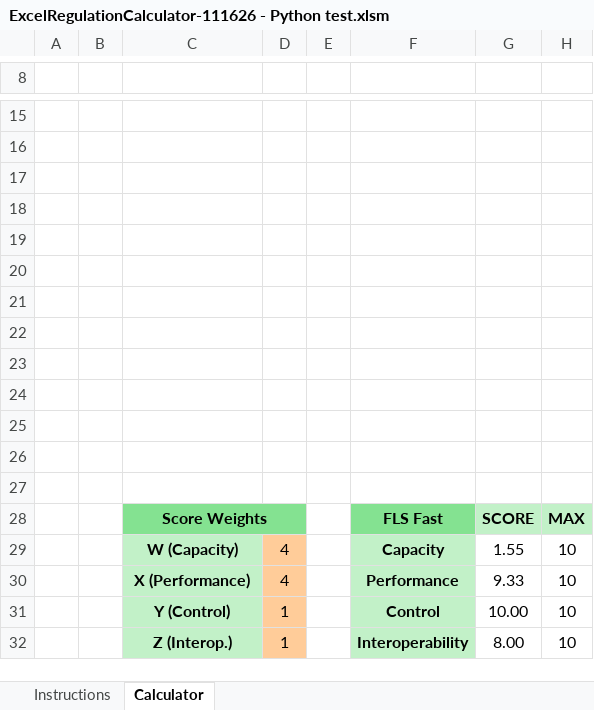
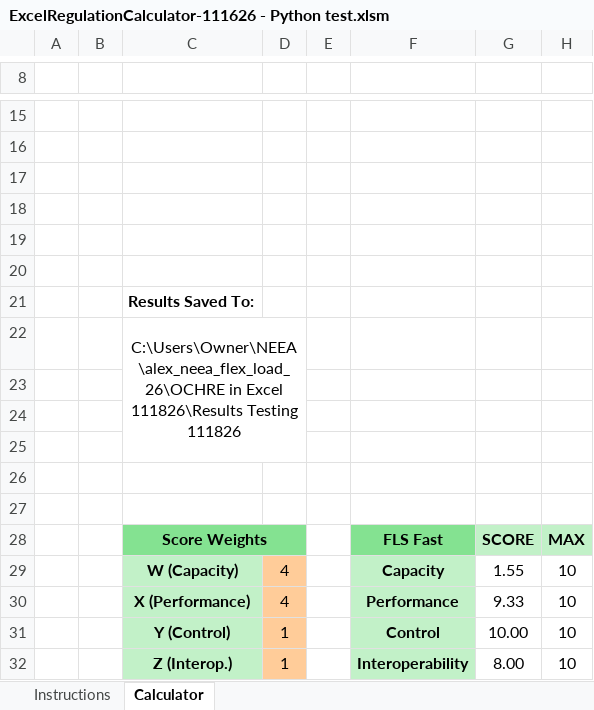
Before and after one commit to PortlandStatePowerLab/alex_neea_flex_load_26, an Excel workbook: OCHRE in Excel 111826/ExcelRegulationCalculator-111626 - Python test.xlsm, sheet Calculator, drawn as a sheet; only a part is shown, gaps mark what is left out; values as stored, in another font and other column widths than the file's, no borders; charts and pictures and conditional formats not drawn; the diff names each change by its address in the sheet, - before the commit and + after, or states it on an @@ line.

```diff
--- a/OCHRE in Excel 111826/ExcelRegulationCalculator-111626 - Python test.xlsm (sheet Calculator)
+++ b/OCHRE in Excel 111826/ExcelRegulationCalculator-111626 - Python test.xlsm (sheet Calculator)
-C21: (empty)
+C21: Results Saved To:
-C22: (empty)
+C22: C:\Users\Owner\NEEA\alex_neea_flex_load_26\OCHRE in Excel 111826\Results Testing 111826
+C22:D25 merged
```
Also changed, not shown: charts or pictures, 1 other file.
